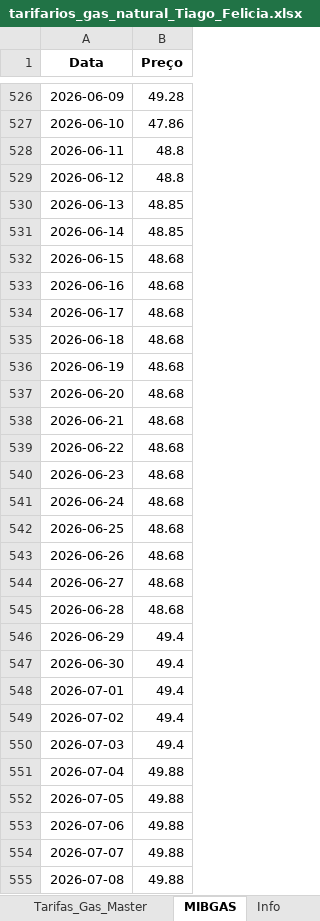
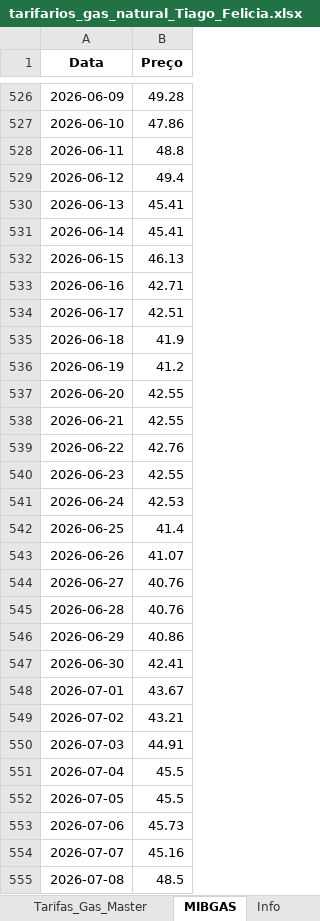
Before and after one commit to tiagofelicia/dados-energia, an Excel workbook: data/simuladores/simulador-tarifarios-gas/tarifarios_gas_natural_Tiago_Felicia.xlsx, sheet MIBGAS, drawn as a sheet; only a part is shown, gaps mark what is left out; values as stored, in another font and other column widths than the file's, no borders; the diff covers the shown part only; the diff names each change by its address in the sheet, - before the commit and + after, or states it on an @@ line.

Commit message:
Add files via upload

```diff
--- a/data/simuladores/simulador-tarifarios-gas/tarifarios_gas_natural_Tiago_Felicia.xlsx (sheet MIBGAS)
+++ b/data/simuladores/simulador-tarifarios-gas/tarifarios_gas_natural_Tiago_Felicia.xlsx (sheet MIBGAS)
-B529 (Preço): 48.8
+B529 (Preço): 49.4
-B530:B531 (Preço): 48.85
+B530:B531 (Preço): 45.41
-B532 (Preço): 48.68
+B532 (Preço): 46.13
-B533 (Preço): 48.68
+B533 (Preço): 42.71
-B534 (Preço): 48.68
+B534 (Preço): 42.51
-B535 (Preço): 48.68
+B535 (Preço): 41.9
-B536 (Preço): 48.68
+B536 (Preço): 41.2
-B537:B538 (Preço): 48.68
+B537:B538 (Preço): 42.55
-B539 (Preço): 48.68
+B539 (Preço): 42.76
-B540 (Preço): 48.68
+B540 (Preço): 42.55
-B541 (Preço): 48.68
+B541 (Preço): 42.53
-B542 (Preço): 48.68
+B542 (Preço): 41.4
-B543 (Preço): 48.68
+B543 (Preço): 41.07
-B544:B545 (Preço): 48.68
+B544:B545 (Preço): 40.76
-B546 (Preço): 49.4
+B546 (Preço): 40.86
-B547 (Preço): 49.4
+B547 (Preço): 42.41
-B548 (Preço): 49.4
+B548 (Preço): 43.67
-B549 (Preço): 49.4
+B549 (Preço): 43.21
-B550 (Preço): 49.4
+B550 (Preço): 44.91
-B551:B552 (Preço): 49.88
+B551:B552 (Preço): 45.5
-B553 (Preço): 49.88
+B553 (Preço): 45.73
-B554 (Preço): 49.88
+B554 (Preço): 45.16
-B555 (Preço): 49.88
+B555 (Preço): 48.5
```
Also changed, not shown: 907 edited cells elsewhere in this sheet, sheet Tarifas_Gas_Master, sheet Constantes.
